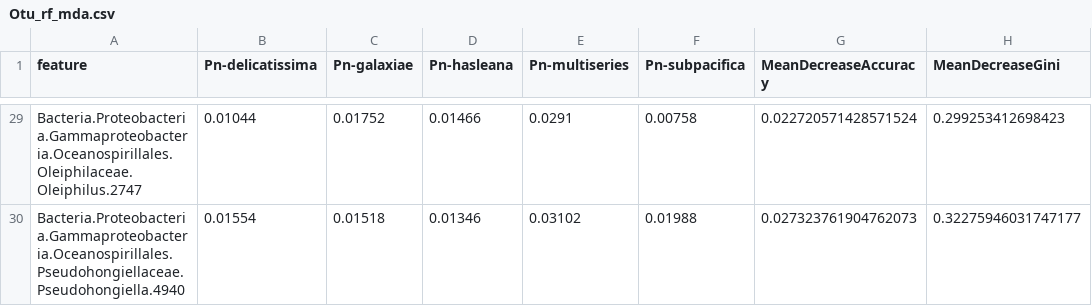
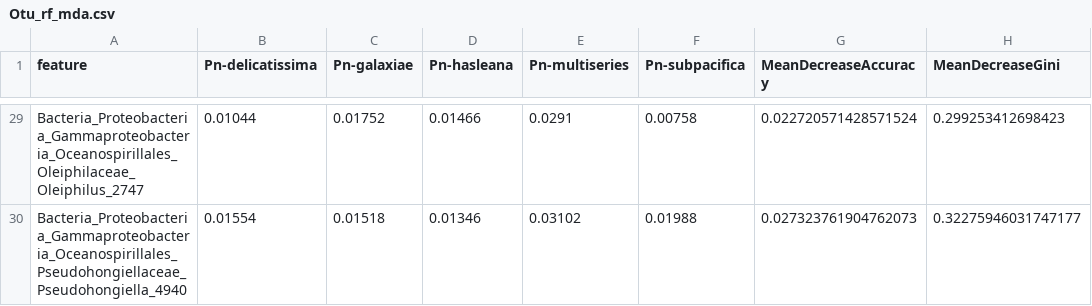
Before and after one commit to Zquinlan/pseudonitzschia_Koester, a CSV file: Data/Analyzed/Otu_rf_mda.csv, drawn as a sheet; only a part is shown, gaps mark what is left out; the diff covers the shown part only; the diff names each change by its address in the sheet, - before the commit and + after, or states it on an @@ line.

```diff
--- a/Data/Analyzed/Otu_rf_mda.csv
+++ b/Data/Analyzed/Otu_rf_mda.csv
-A29 (feature): Bacteria.Proteobacteria.Gammaproteobacteria.Oceanospirillales.Oleiphilaceae.Oleiphilus.2747
+A29 (feature): Bacteria_Proteobacteria_Gammaproteobacteria_Oceanospirillales_Oleiphilaceae_Oleiphilus_2747
-A30 (feature): Bacteria.Proteobacteria.Gammaproteobacteria.Oceanospirillales.Pseudohongiellaceae.Pseudohongiella.4940
+A30 (feature): Bacteria_Proteobacteria_Gammaproteobacteria_Oceanospirillales_Pseudohongiellaceae_Pseudohongiella_4940
```
Also changed, not shown: 27 edited cells elsewhere in this file, Data/Raw/Rename_16S_SampleIDs.csv, 5 other files.
